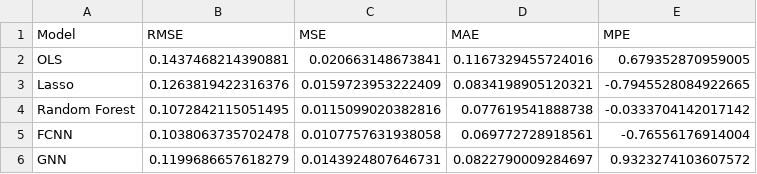
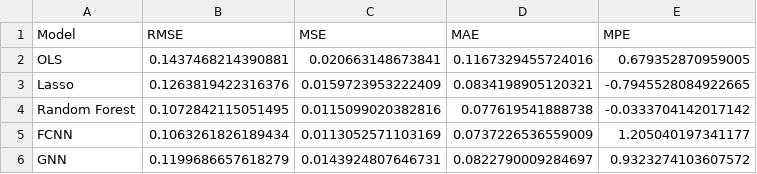
Before and after one commit to flod6/rsm_bam_master_thesis, a CSV file: Output/Result_Models/final_errors_Regression_change_val.csv, drawn as a sheet.

```diff
--- a/Output/Result_Models/final_errors_Regression_change_val.csv
+++ b/Output/Result_Models/final_errors_Regression_change_val.csv
@@ -4,3 +4,3 @@ Lasso,0.1263819422316376,0.0159723953222409,0.0834198905120321,-0.79455280849226
 Random Forest,0.1072842115051495,0.0115099020382816,0.077619541888738,-0.0333704142017142
-FCNN,0.1038063735702478,0.0107757631938058,0.069772728918561,-0.76556176914004
+FCNN,0.1063261826189434,0.0113052571103169,0.0737226536559009,1.205040197341177
 GNN,0.1199686657618279,0.0143924807646731,0.0822790009284697,0.9323274103607572
```
Also changed, not shown: Output/Result_Models/final_errors_Regression_change_test.csv, 8 other files.
